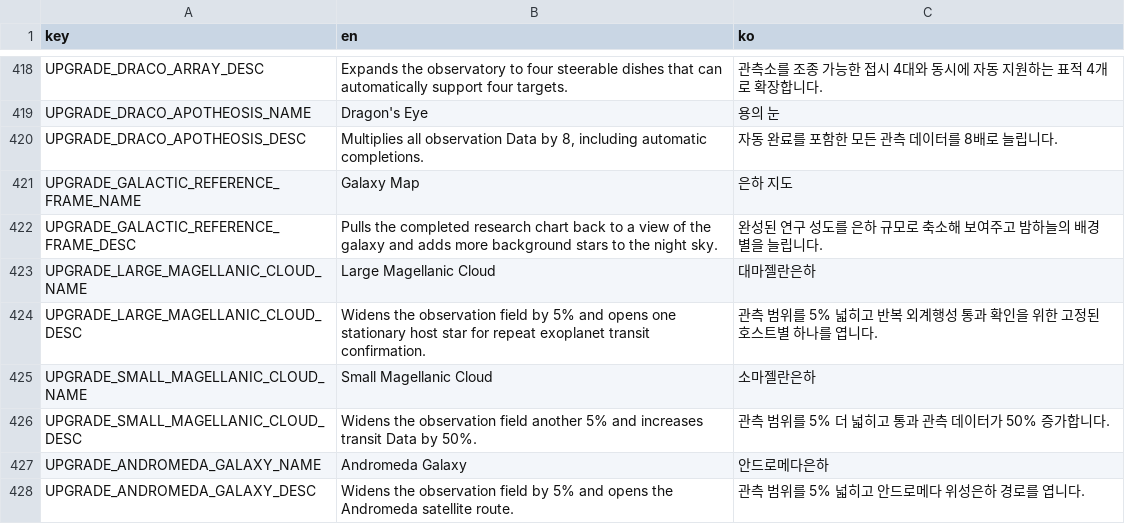
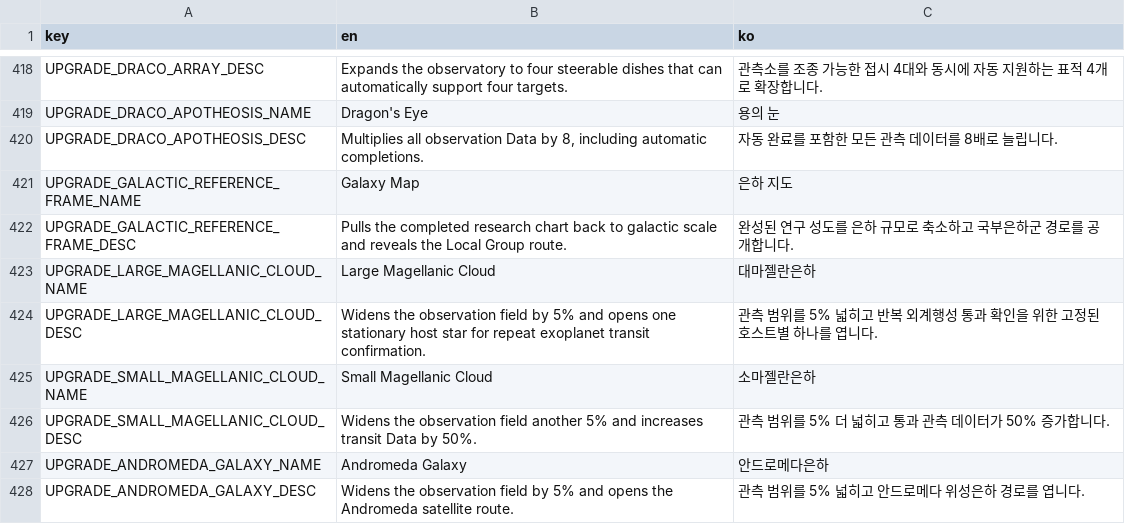
Before and after one commit to frotrue/nightwatch-array, a CSV file: localization/ui.csv, drawn as a sheet; only a part is shown, gaps mark what is left out; the diff covers the shown part only.

```diff
--- a/localization/ui.csv
+++ b/localization/ui.csv
@@ -421,3 +421,3 @@ UPGRADE_DRACO_APOTHEOSIS_DESC,"Multiplies all observation Data by 8, including a
 UPGRADE_GALACTIC_REFERENCE_FRAME_NAME,Galaxy Map,은하 지도
-UPGRADE_GALACTIC_REFERENCE_FRAME_DESC,"Pulls the completed research chart back to a view of the galaxy and adds more background stars to the night sky.",완성된 연구 성도를 은하 규모로 축소해 보여주고 밤하늘의 배경별을 늘립니다.
+UPGRADE_GALACTIC_REFERENCE_FRAME_DESC,Pulls the completed research chart back to galactic scale and reveals the Local Group route.,완성된 연구 성도를 은하 규모로 축소하고 국부은하군 경로를 공개합니다.
 UPGRADE_LARGE_MAGELLANIC_CLOUD_NAME,Large Magellanic Cloud,대마젤란은하
```
Also changed, not shown: 25 added rows elsewhere in this file, 8 other files.
